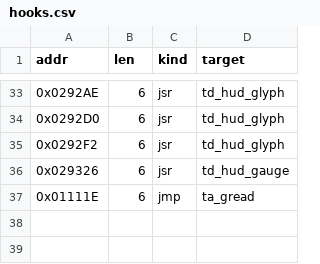
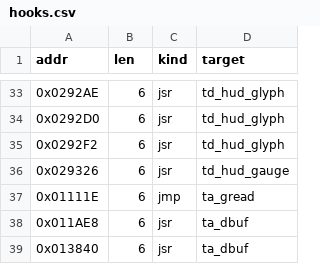
Before and after one commit to Dayset/RoPSegaMD16, a CSV file: patches/topdown/hooks.csv, drawn as a sheet; only a part is shown, gaps mark what is left out; the diff names each change by its address in the sheet, - before the commit and + after, or states it on an @@ line.

```diff
--- a/patches/topdown/hooks.csv
+++ b/patches/topdown/hooks.csv
+row 38: 0x011AE8 | 6 | jsr | ta_dbuf
+row 39: 0x013840 | 6 | jsr | ta_dbuf
```
Also changed, not shown: 1 other file.
